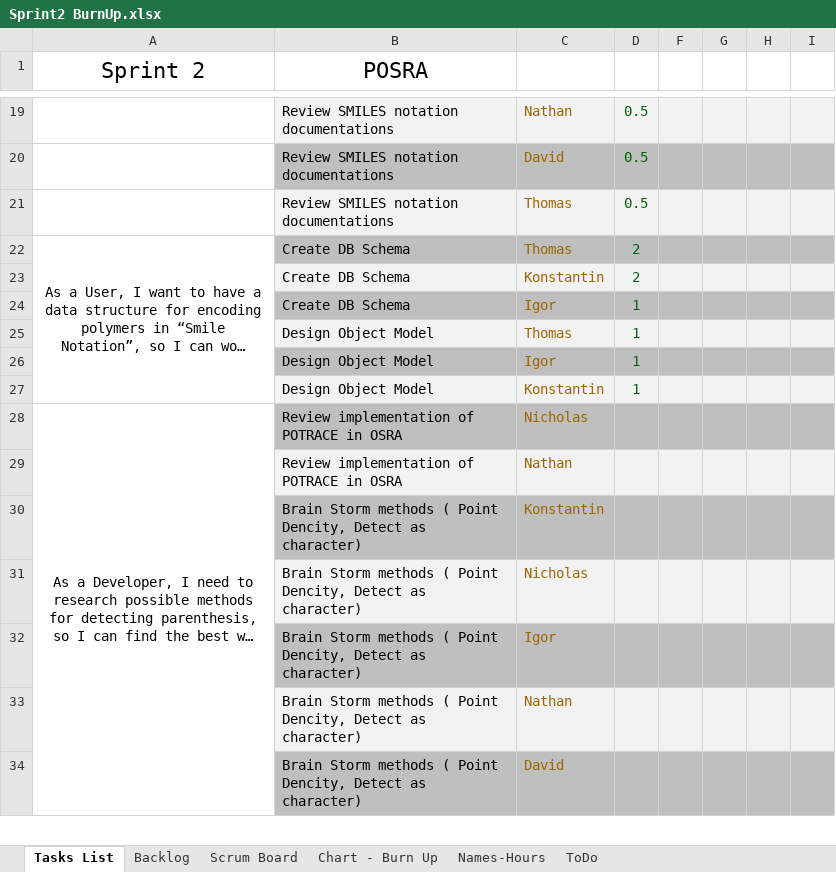
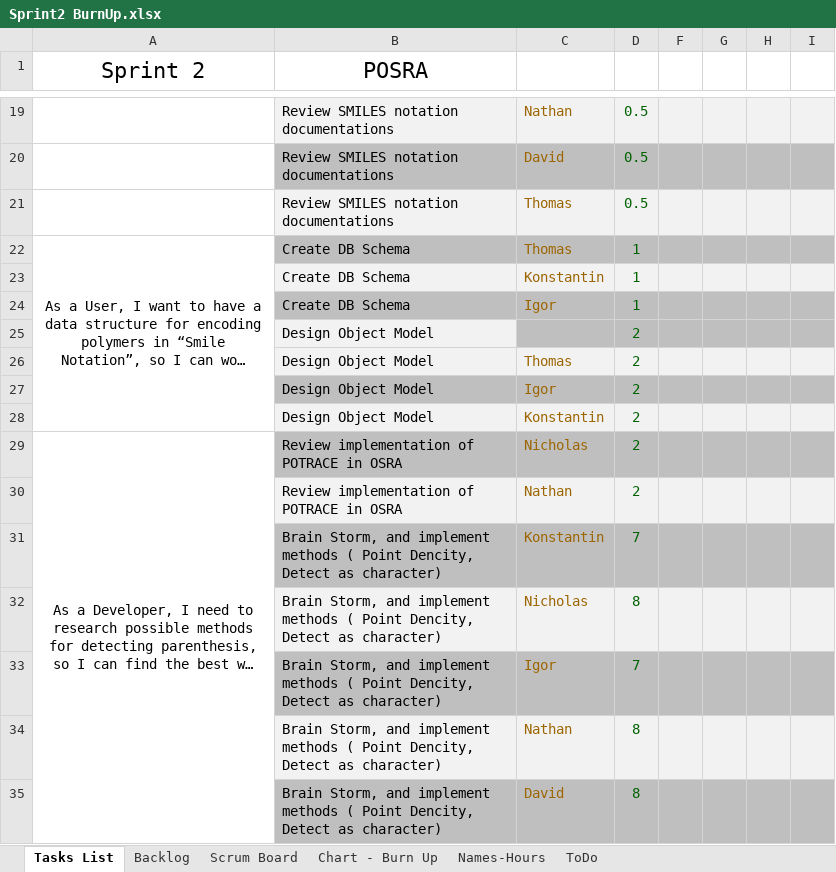
Before and after one commit to konaitor/UCSC-IBM-POSRA, an Excel workbook: bookkeeping/Sprint2 BurnUp.xlsx, sheet Tasks List, drawn as a sheet; only a part is shown, gaps mark what is left out; long unchanged cells end in …; values as stored, in another font and other column widths than the file's, no borders; addresses are those after the commit; rows hold the shown columns only; the diff covers the shown part only; the diff names each change by its address in the sheet, - before the commit and + after, or states it on an @@ line.

Commit message:
Sprint 2 BurnUp

```diff
--- a/bookkeeping/Sprint2 BurnUp.xlsx (sheet Tasks List)
+++ b/bookkeeping/Sprint2 BurnUp.xlsx (sheet Tasks List)
-D22:D23: 2
+D22:D23: 1
+row 25:  | Design Object Model |  | 2
-D26:D28: 1
+D26:D28: 2
-D29:D30: (empty)
+D29:D30: 2
-B31:B35 (POSRA): Brain Storm methods (…
+B31:B35 (POSRA): Brain Storm, and implement methods (…
-D31: (empty)
+D31: 7
-D32: (empty)
+D32: 8
-D33: (empty)
+D33: 7
-D34:D35: (empty)
+D34:D35: 8
```
Also changed, not shown: 3 added rows, 8 removed rows and 44 edited cells elsewhere in this sheet, hidden cells, charts or pictures.
